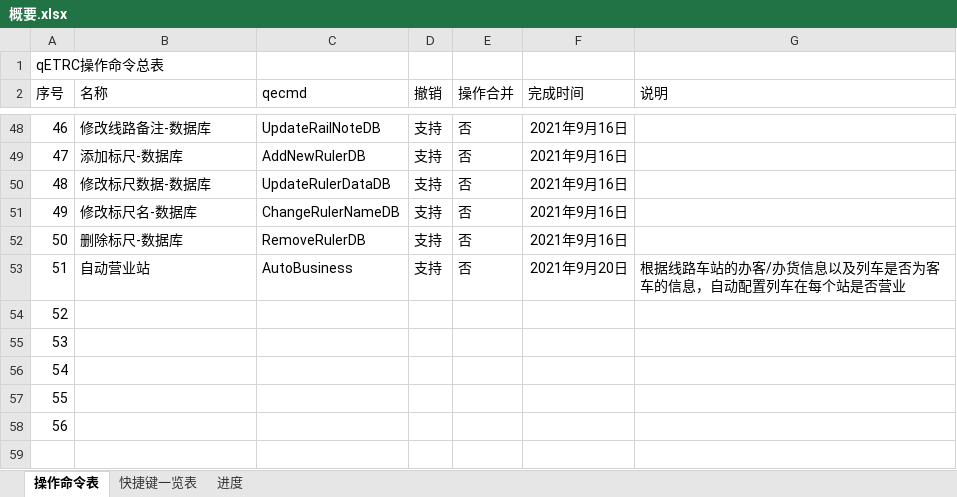
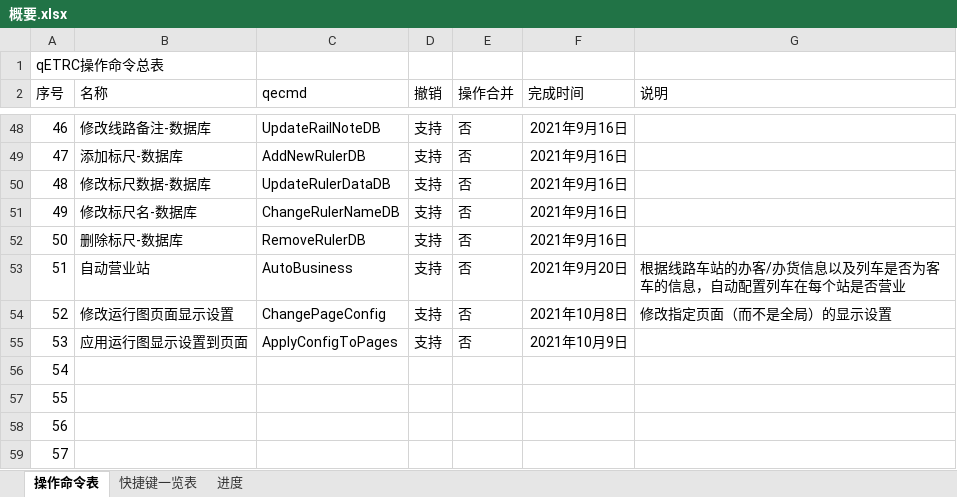
Before and after one commit to CDK6182CHR/qETRC, an Excel workbook: 概要.xlsx, sheet 操作命令表, drawn as a sheet; only a part is shown, gaps mark what is left out; values as stored, in another font and other column widths than the file's, no borders; removed rows and columns are numbered as before the commit, all else as after; the diff names each change by its address in the sheet, - before the commit and + after, or states it on an @@ line.

```diff
--- a/概要.xlsx (sheet 操作命令表)
+++ b/概要.xlsx (sheet 操作命令表)
+row 54: 52 | 修改运行图页面显示设置 | ChangePageConfig | 支持 | 否 | 2021年10月8日 | 修改指定页面（而不是全局）的显示设置
+row 55: 53 | 应用运行图显示设置到页面 | ApplyConfigToPages | 支持 | 否 | 2021年10月9日
@@ column A (序号) renumbered between rows 56 and 59 @@
-row 58: 56
```
Also changed, not shown: 20 other files.
